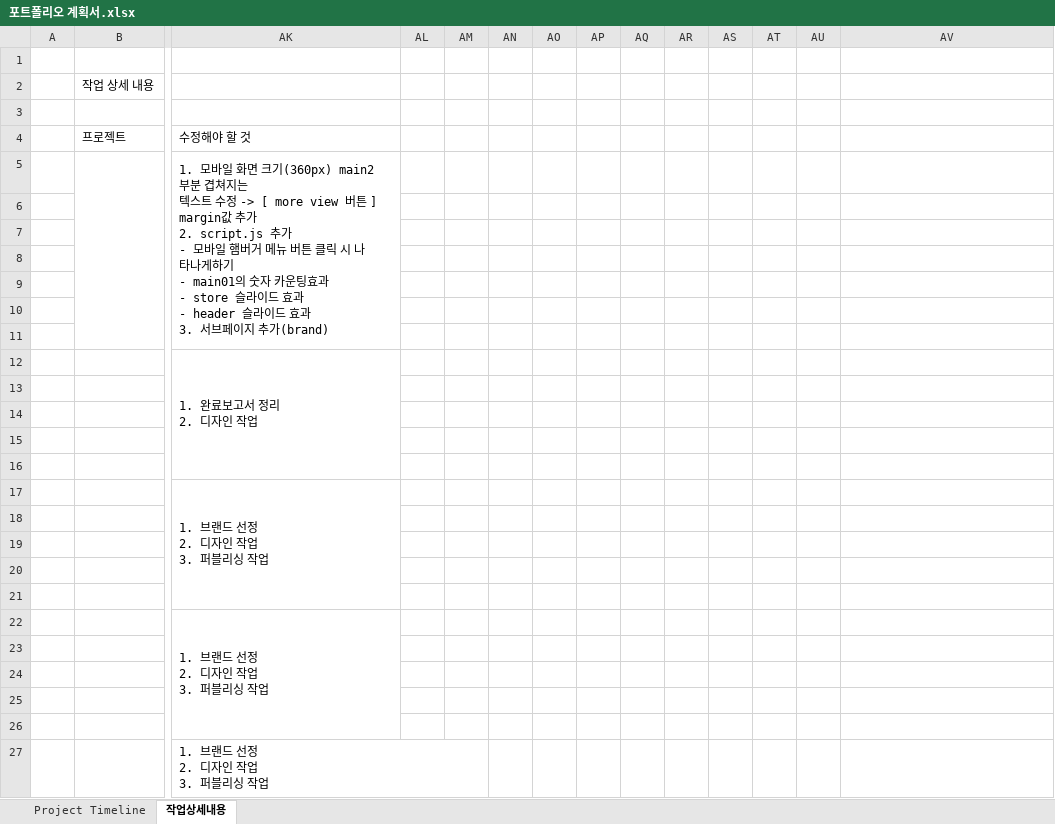
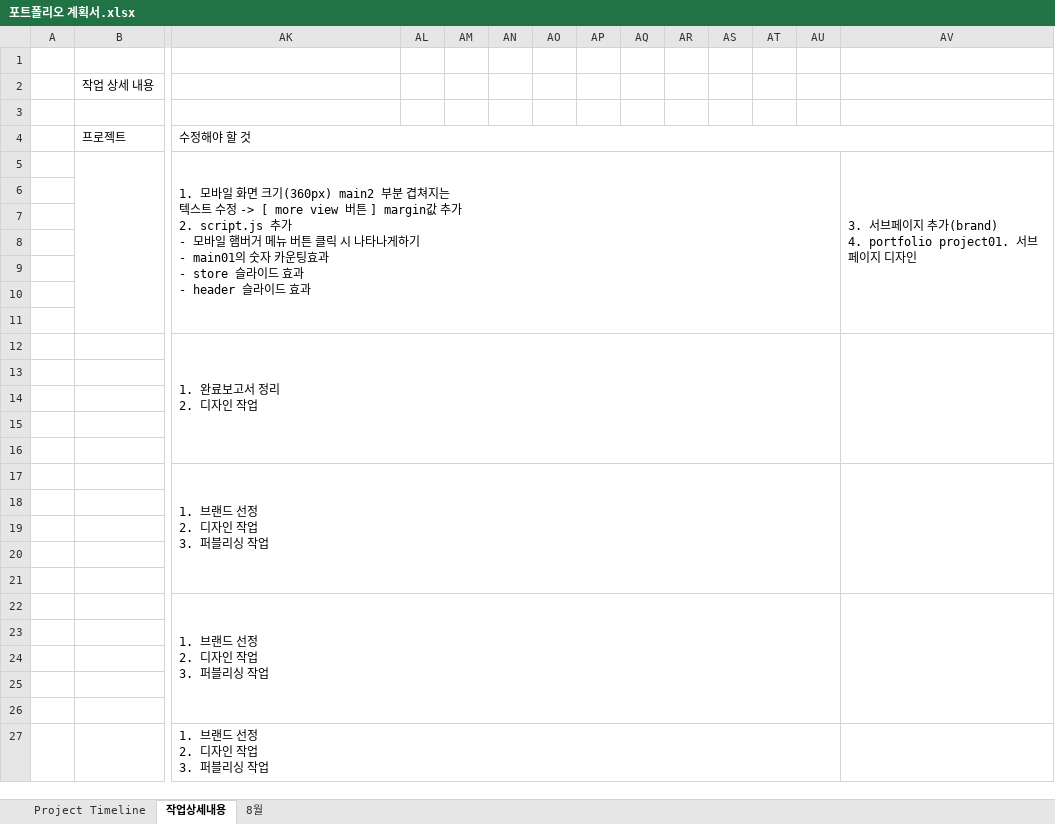
Before and after one commit to nmgvnm/Portfolio, an Excel workbook: 포트폴리오 계획서.xlsx, sheet 작업상세내용, drawn as a sheet; only a part is shown, gaps mark what is left out; values as stored, in another font and other column widths than the file's, no cell formats; removed rows and columns are numbered as before the commit, all else as after; rows hold the shown columns only; ↵ is a line break in a cell; the diff names each change by its address in the sheet, - before the commit and + after, or states it on an @@ line.

```diff
--- a/포트폴리오 계획서.xlsx (sheet 작업상세내용)
+++ b/포트폴리오 계획서.xlsx (sheet 작업상세내용)
+sheet tab: 8월
+AK4:AV4 merged
-AK5 (수정해야 할 것): …드 효과 ↵ 3. 서브페이지 추가(brand)
+AK5 (수정해야 할 것): …드 효과
-AK5:AK11 merged
+AK5:AU11 merged
-AV5: (empty)
+AV5: 3. 서브페이지 추가(brand) ↵ 4. portfolio project01. 서브페이지 디자인
+AV5:AV11 merged
-row 9: (empty)
+row 9: (empty)
-row 10: (empty)
+row 10: (empty)
-AK12:AK16 merged
+AK12:AU16 merged
+AV12:AV16 merged
-AK17:AK21 merged
+AK17:AU21 merged
+AV17:AV21 merged
-AK22:AK26 merged
+AK22:AU26 merged
+AV22:AV26 merged
+AK27:AU27 merged
```
Also changed, not shown: sheet Project Timeline, cell formats.
